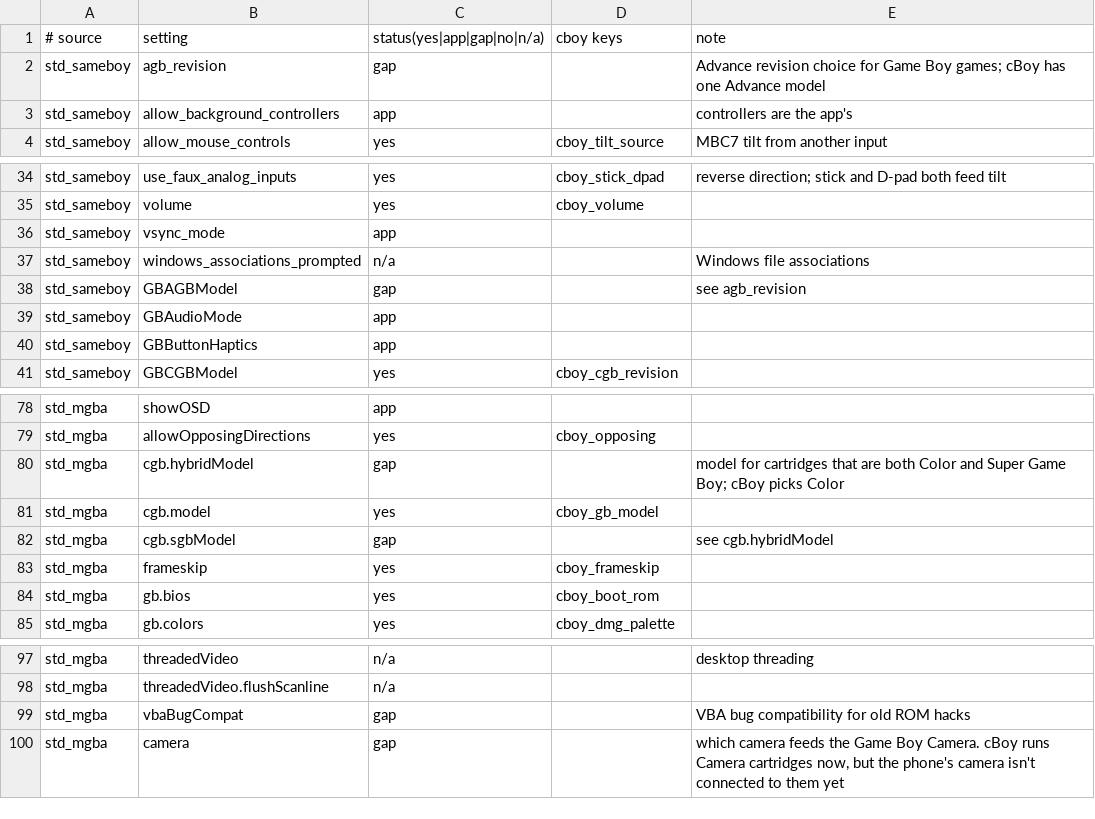
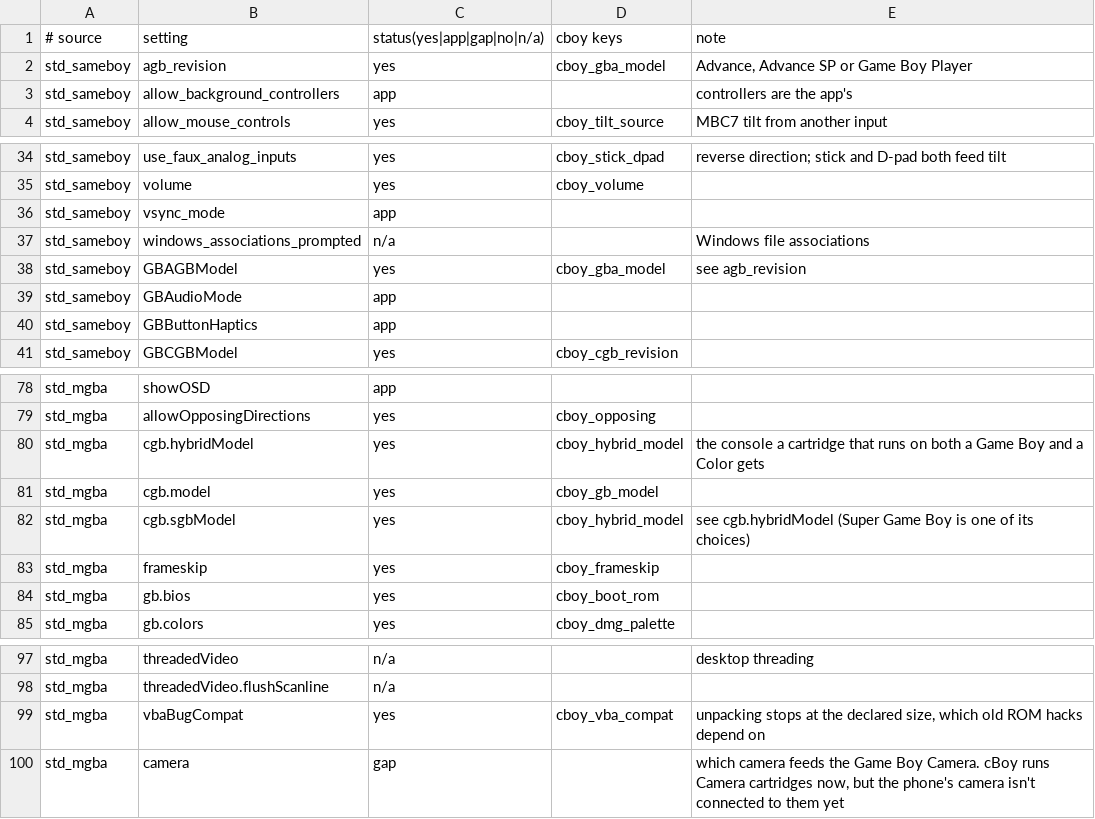
Before and after one commit to 2c2bhdhw9z-cell/Continuum-, a TSV file: docs/option-sources/standalone.tsv, drawn as a sheet; only a part is shown, gaps mark what is left out.

Commit message:
cBoy: four new settings - which console a game that runs on both a Game Boy and a Color gets, which Advance an Advance game is in, a cartridge clock that counts play time, and the old fan-made game fix [skip ci]

```diff
--- a/docs/option-sources/standalone.tsv
+++ b/docs/option-sources/standalone.tsv
@@ -1,3 +1,3 @@
 # source	setting	status(yes|app|gap|no|n/a)	cboy keys	note
-std_sameboy	agb_revision	gap		Advance revision choice for Game Boy games; cBoy has one Advance model
+std_sameboy	agb_revision	yes	cboy_gba_model	Advance, Advance SP or Game Boy Player
 std_sameboy	allow_background_controllers	app		controllers are the app's
@@ -37,3 +37,3 @@ std_sameboy	vsync_mode	app
 std_sameboy	windows_associations_prompted	n/a		Windows file associations
-std_sameboy	GBAGBModel	gap		see agb_revision
+std_sameboy	GBAGBModel	yes	cboy_gba_model	see agb_revision
 std_sameboy	GBAudioMode	app		
@@ -79,5 +79,5 @@ std_mgba	showOSD	app
 std_mgba	allowOpposingDirections	yes	cboy_opposing	
-std_mgba	cgb.hybridModel	gap		model for cartridges that are both Color and Super Game Boy; cBoy picks Color
+std_mgba	cgb.hybridModel	yes	cboy_hybrid_model	the console a cartridge that runs on both a Game Boy and a Color gets
 std_mgba	cgb.model	yes	cboy_gb_model	
-std_mgba	cgb.sgbModel	gap		see cgb.hybridModel
+std_mgba	cgb.sgbModel	yes	cboy_hybrid_model	see cgb.hybridModel (Super Game Boy is one of its choices)
 std_mgba	frameskip	yes	cboy_frameskip	
@@ -98,3 +98,3 @@ std_mgba	threadedVideo	n/a		desktop threading
 std_mgba	threadedVideo.flushScanline	n/a		
-std_mgba	vbaBugCompat	gap		VBA bug compatibility for old ROM hacks
+std_mgba	vbaBugCompat	yes	cboy_vba_compat	unpacking stops at the declared size, which old ROM hacks depend on
 std_mgba	camera	gap		which camera feeds the Game Boy Camera. cBoy runs Camera cartridges now, but the phone's camera isn't connected to them yet
```
Also changed, not shown: docs/option-sources/mapping.tsv, 9 other files.
